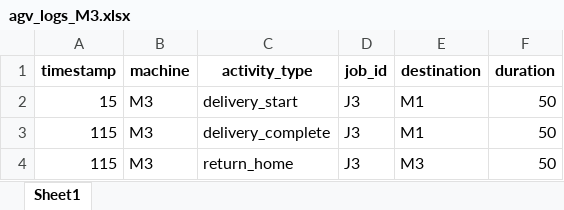
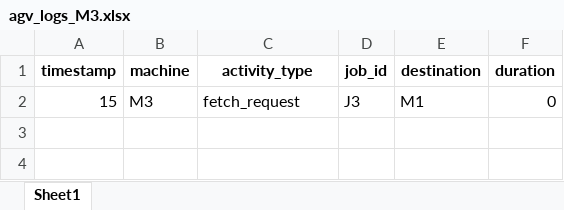
Before and after one commit to CodeHotel/NeuroSymbolicAAS, an Excel workbook: results/agv_logs_M3.xlsx, sheet Sheet1, drawn as a sheet; values as stored, in another font and other column widths than the file's, no borders; the diff names each change by its address in the sheet, - before the commit and + after, or states it on an @@ line.

```diff
--- a/results/agv_logs_M3.xlsx (sheet Sheet1)
+++ b/results/agv_logs_M3.xlsx (sheet Sheet1)
-C2 (activity_type): delivery_start
+C2 (activity_type): fetch_request
-F2 (duration): 50
+F2 (duration): 0
-row 3: 115 | M3 | delivery_complete | J3 | M1 | 50
-row 4: 115 | M3 | return_home | J3 | M3 | 50
```
Also changed, not shown: results/agv_logs_M1.xlsx, results/agv_logs_M2.xlsx, 13 other files.
